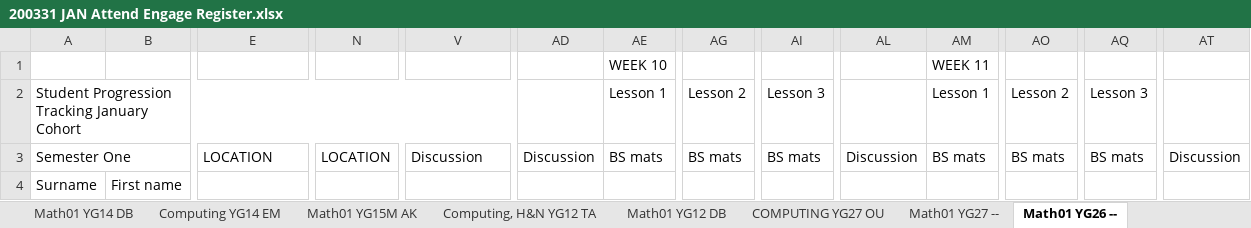
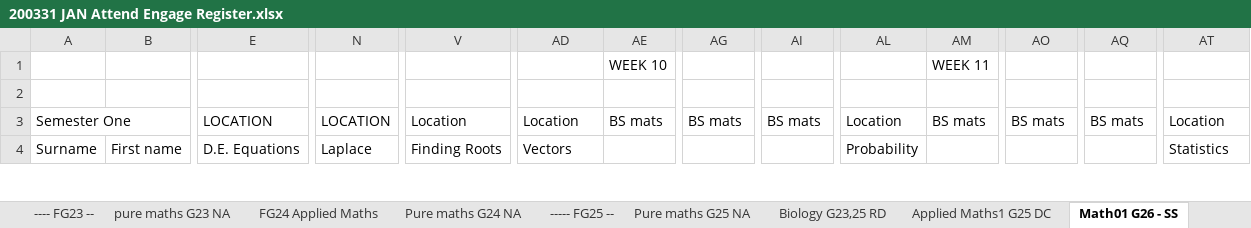
Before and after one commit to deeperj/dillinger, an Excel workbook: thesis/ukapp2/wqu_isc/Engineering/200331 JAN Attend Engage Register.xlsx, sheet Math01 G26 - SS, drawn as a sheet; only a part is shown, gaps mark what is left out; values as stored, in another font and other column widths than the file's, no cell formats; conditional formats not drawn; removed rows and columns are numbered as before the commit, all else as after; the diff covers the shown part only; the diff names each change by its address in the sheet, - before the commit and + after, or states it on an @@ line.

```diff
--- a/thesis/ukapp2/wqu_isc/Engineering/200331 JAN Attend Engage Register.xlsx (sheet Math01 G26 - SS)
+++ b/thesis/ukapp2/wqu_isc/Engineering/200331 JAN Attend Engage Register.xlsx (sheet Math01 G26 - SS)
-sheet tab: Math01 YG26 --
+sheet tab: Math01 G26 - SS
-A2: Student Progression Tracking January Cohort
+A2: (empty)
-A2:AA2 merged
-AE2: Lesson 1
+AE2: (empty)
-AG2: Lesson 2
+AG2: (empty)
-AI2: Lesson 3
+AI2: (empty)
-AM2: Lesson 1
+AM2: (empty)
-AO2: Lesson 2
+AO2: (empty)
-AQ2: Lesson 3
+AQ2: (empty)
-V3: Discussion
+V3: Location
-AD3: Discussion
+AD3: Location
-AL3: Discussion
+AL3: Location
-AT3: Discussion
+AT3: Location
-E4: (empty)
+E4: D.E. Equations
-N4: (empty)
+N4: Laplace
-V4: (empty)
+V4: Finding Roots
-AD4: (empty)
+AD4: Vectors
-AL4: (empty)
+AL4: Probability
-AT4: (empty)
+AT4: Statistics
```
Also changed, not shown: 1 added row, 508 edited cells and merged cells elsewhere in this sheet, sheet Computing YG14 EM, sheet Math01 YG14 DB, sheet Math01 YG12 DB, sheet Biology G23,25 RD, sheet Math01 YG15 AK, sheet FG24 Applied Maths, 17 more sheets, other sheet tabs, cell formats, hidden cells, thesis/ukapp2/wqu_isc/Engineering/200331 SEP Attend Engage Register.xlsx, 7 other files.
